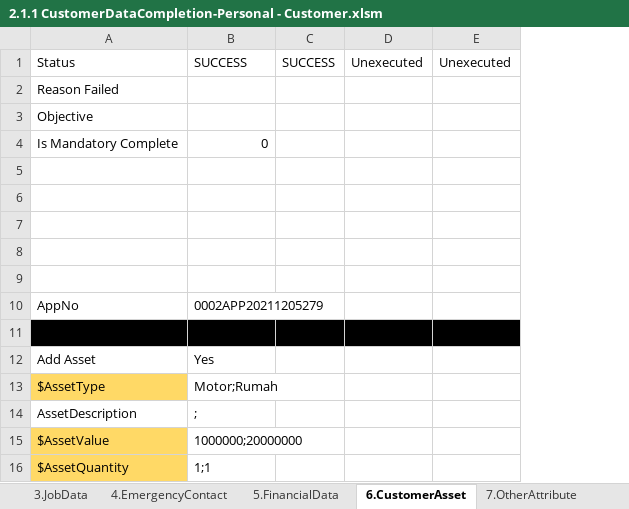
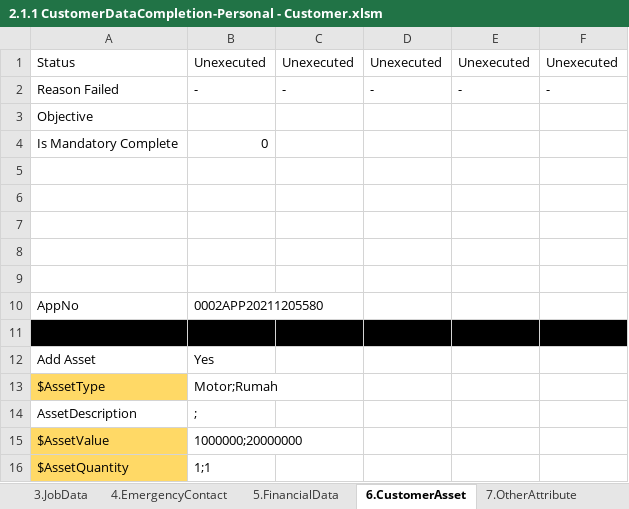
Before and after one commit to qcadins/DemoWorkflow, an Excel workbook: Excel/2.1.1 CustomerDataCompletion-Personal - Customer.xlsm, sheet 6.CustomerAsset, drawn as a sheet; values as stored, in another font and other column widths than the file's, no borders; removed rows and columns are numbered as before the commit, all else as after; the diff names each change by its address in the sheet, - before the commit and + after, or states it on an @@ line.

```diff
--- a/Excel/2.1.1 CustomerDataCompletion-Personal - Customer.xlsm (sheet 6.CustomerAsset)
+++ b/Excel/2.1.1 CustomerDataCompletion-Personal - Customer.xlsm (sheet 6.CustomerAsset)
-column C, row 1: SUCCESS
+column C, row 1: Unexecuted
+column F, row 1: Unexecuted
-B1: SUCCESS
+B1: Unexecuted
-row 2: Reason Failed
+row 2: Reason Failed | - | - | - | - | -
-B10: 0002APP20211205279
+B10: 0002APP20211205580
```
Also changed, not shown: sheet 5.FinancialData, sheet 3.JobData, sheet 1.CustomerDetail, sheet 2.AddressInformation, sheet 7.OtherAttribute, sheet 4.EmergencyContact, Excel/2.1.2 CustomerDataCompletion-Personal - Family.xlsm, Excel/2.1.3 CustomerDataCompletion-Personal - GuarantorPersonal.xlsm, 10 other files.
